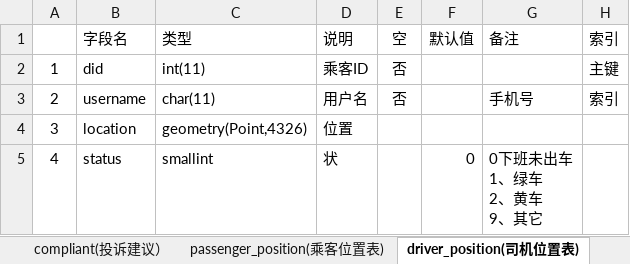
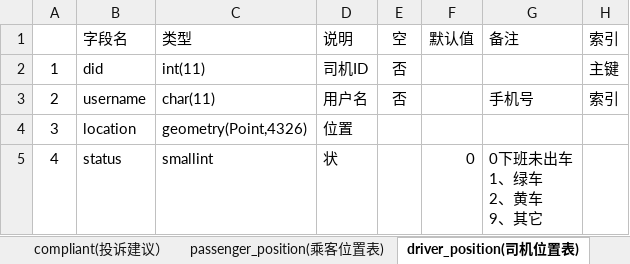
Before and after one commit to iunknown10/dududache, an Excel workbook: docs/dududb_db_design.xlsx, sheet driver_position(司机位置表), drawn as a sheet; values as stored, in another font and other column widths than the file's, no borders; the diff names each change by its address in the sheet, - before the commit and + after, or states it on an @@ line.

```diff
--- a/docs/dududb_db_design.xlsx (sheet driver_position(司机位置表))
+++ b/docs/dududb_db_design.xlsx (sheet driver_position(司机位置表))
-D2: 乘客ID
+D2: 司机ID
```
Also changed, not shown: sheet order_normal(普通订单表), other sheet tabs, 3 other files.
